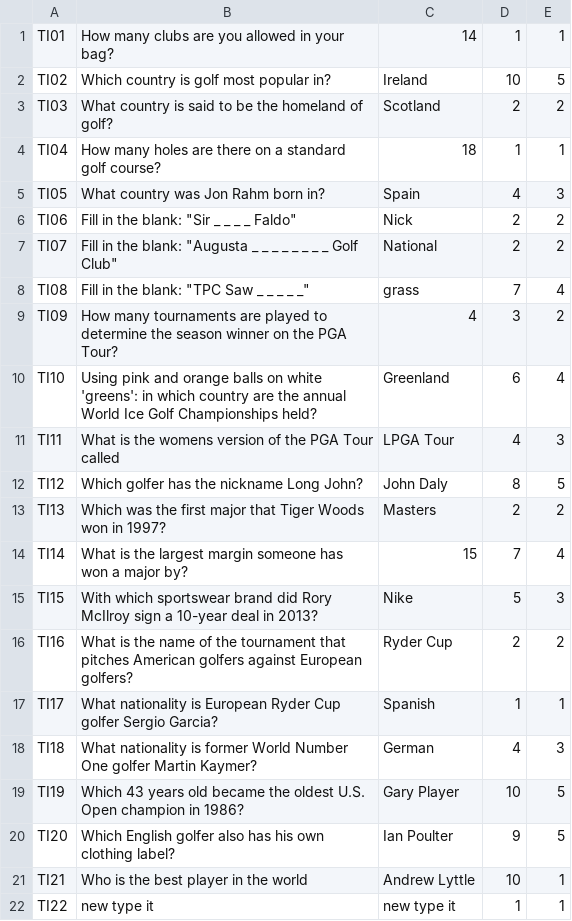
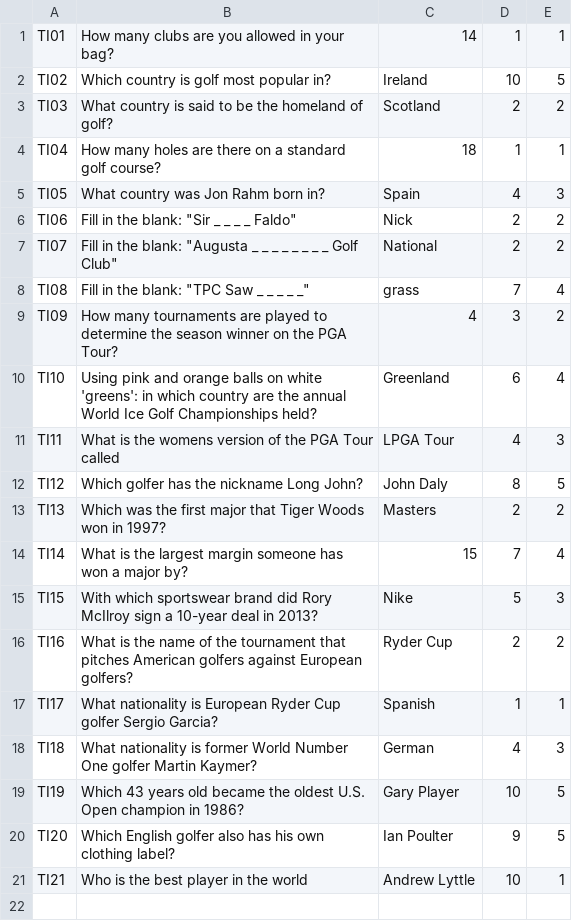
Before and after one commit to Socks4days/The-ULTIMATE-golf-quiz, a CSV file: The ULTIMATE golf quiz/bin/Debug/TypeItQuestions.csv, drawn as a sheet; the diff names each change by its address in the sheet, - before the commit and + after, or states it on an @@ line.

```diff
--- a/The ULTIMATE golf quiz/bin/Debug/TypeItQuestions.csv
+++ b/The ULTIMATE golf quiz/bin/Debug/TypeItQuestions.csv
-row 22: TI22 | new type it | new type it | 1 | 1
```
Also changed, not shown: The ULTIMATE golf quiz/bin/Debug/MultiChoiceQuestions.csv, The ULTIMATE golf quiz/bin/Debug/PictureQuestions.csv, 3 other files.
